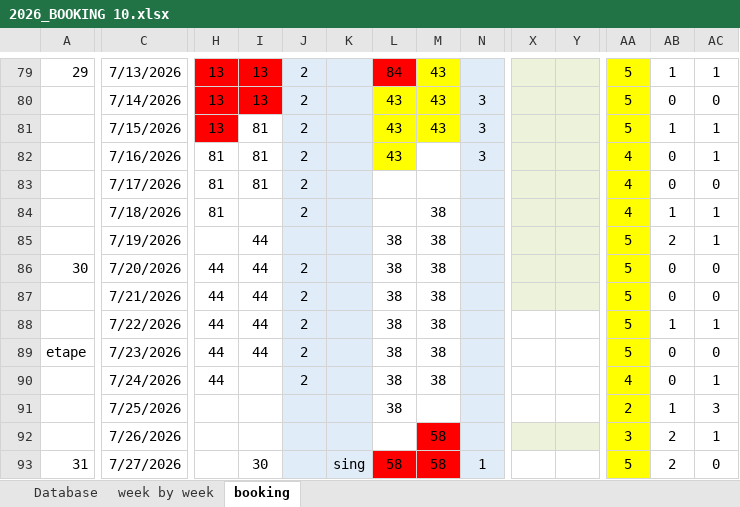
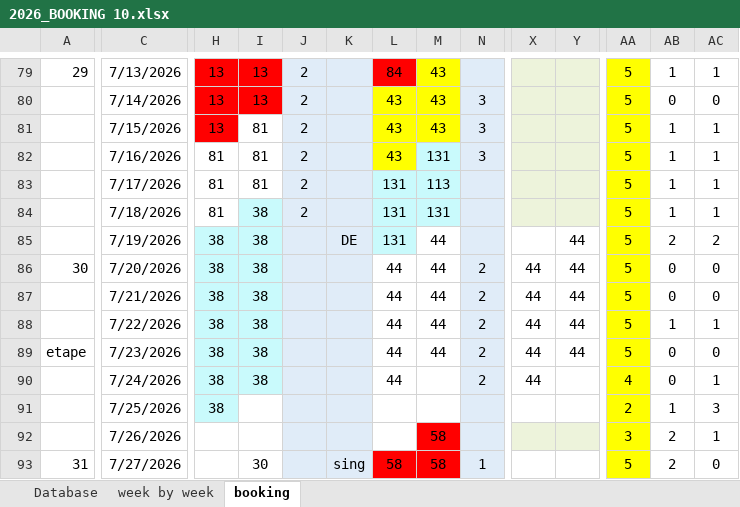
Before and after one commit to Hammerknuden/HK-portal-20, an Excel workbook: data/2026_BOOKING 10.xlsx, sheet booking, drawn as a sheet; only a part is shown, gaps mark what is left out; values as stored, in another font and other column widths than the file's, no borders; the diff covers the shown part only; the diff names each change by its address in the sheet, - before the commit and + after, or states it on an @@ line.

Commit message:
all up and running new booking session state in booking

```diff
--- a/data/2026_BOOKING 10.xlsx (sheet booking)
+++ b/data/2026_BOOKING 10.xlsx (sheet booking)
-M82: (empty)
+M82: 131
-M82 fill: none
+M82 fill: #C9FAFC
-AA82:AA84: 4
+AA82:AA84: 5
-AB82:AB83: 0
+AB82:AB83: 1
-L83:L84: (empty)
+L83:L84: 131
-L83:M84 fill: none
+L83:M84 fill: #C9FAFC
-M83: (empty)
+M83: 113
-AC83: 0
+AC83: 1
-I84: (empty)
+I84: 38
-I84 fill: none
+I84 fill: #C9FAFC
-M84: 38
+M84: 131
-H85: (empty)
+H85: 38
-H85:I90 fill: none
+H85:I90 fill: #C9FAFC
-I85:I89: 44
+I85:I89: 38
-K85: (empty)
+K85: DE
-L85: 38
+L85: 131
-L85 fill: none
+L85 fill: #C9FAFC
-M85:M89: 38
+M85:M89: 44
-X85:Y87 fill: #EDF3DB
+X85:Y87 fill: none
-Y85:Y89: (empty)
+Y85:Y89: 44
-AC85: 1
+AC85: 2
-H86:H90: 44
+H86:H90: 38
-J86:J90: 2
+J86:J90: (empty)
-L86:L90: 38
+L86:L90: 44
-N86:N90: (empty)
+N86:N90: 2
-X86:X90: (empty)
+X86:X90: 44
-I90: (empty)
+I90: 38
-M90: 38
+M90: (empty)
-H91: (empty)
+H91: 38
-H91 fill: none
+H91 fill: #C9FAFC
-L91: 38
+L91: (empty)
```
Also changed, not shown: 2 edited cells elsewhere in this sheet, 1 other file.
